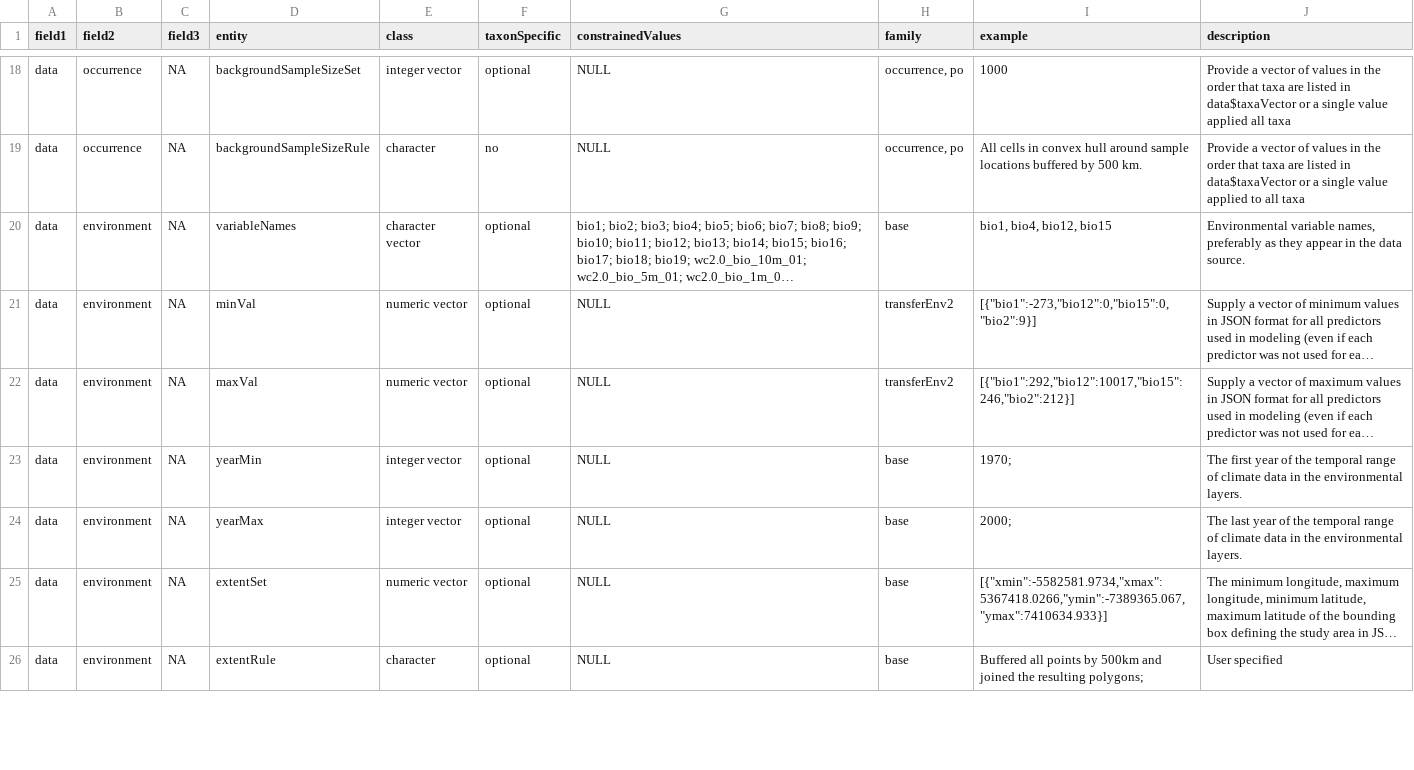
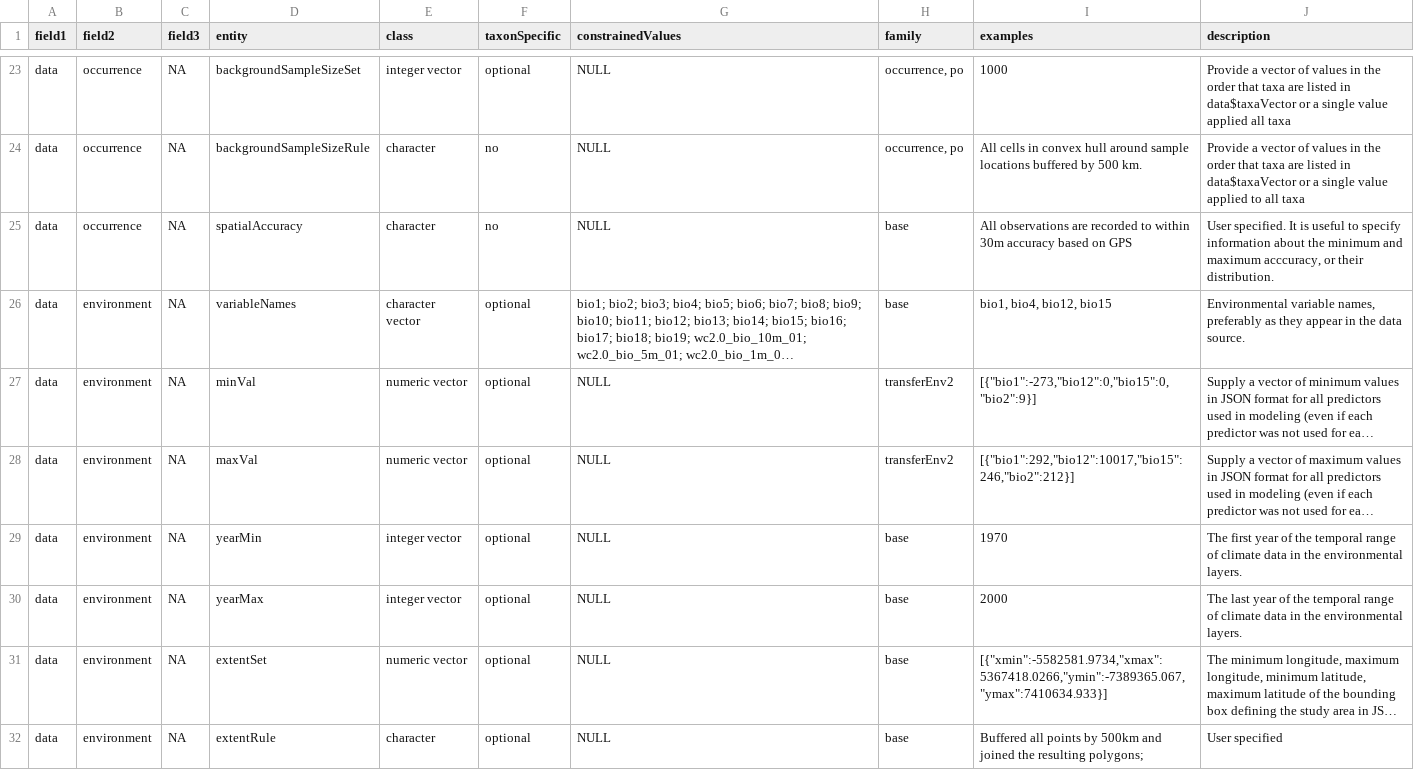
Before and after one commit to cmerow/rangeModelMetadata, a CSV file: inst/extdata/dataDictionary.csv, drawn as a sheet; only a part is shown, gaps mark what is left out; long unchanged cells end in …; addresses are those after the commit; the diff covers the shown part only; the diff names each change by its address in the sheet, - before the commit and + after, or states it on an @@ line.

```diff
--- a/inst/extdata/dataDictionary.csv
+++ b/inst/extdata/dataDictionary.csv
-I1: example
+I1: examples
+row 25: data | occurrence | NA | spatialAccuracy | character | no | NULL | base | All observations are recorded to within 30m accuracy based on GPS | User specified. It is useful to specify information about the minimum and maximum acccuracy, or their distribution.
-I29 (examples): 1970;
+I29 (examples): 1970
-I30 (examples): 2000;
+I30 (examples): 2000
```
Also changed, not shown: 9 added rows and 32 edited cells elsewhere in this file, 6 other files.
